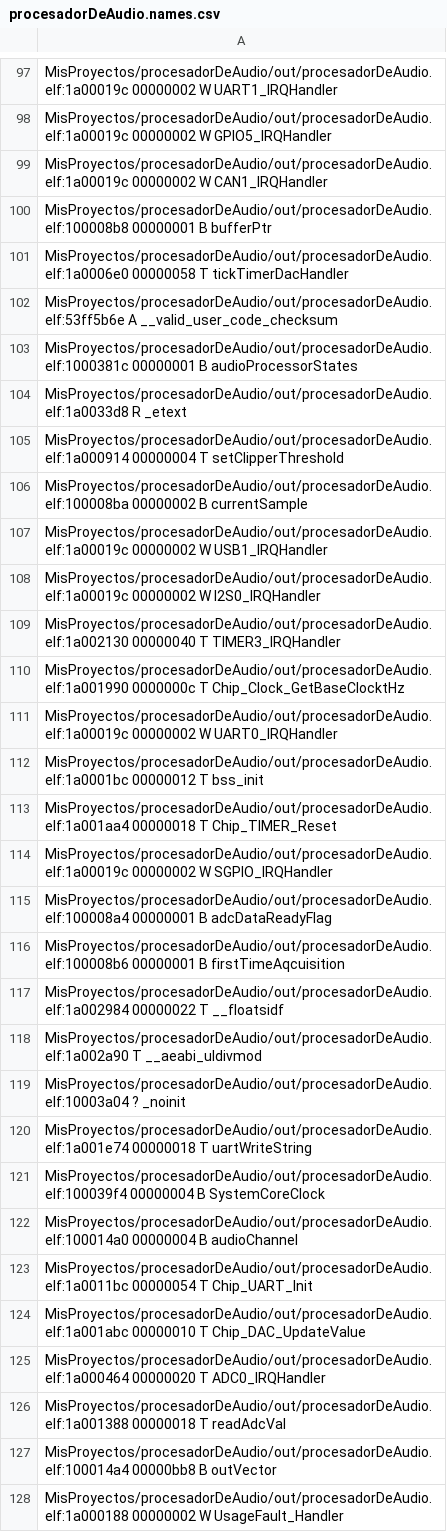
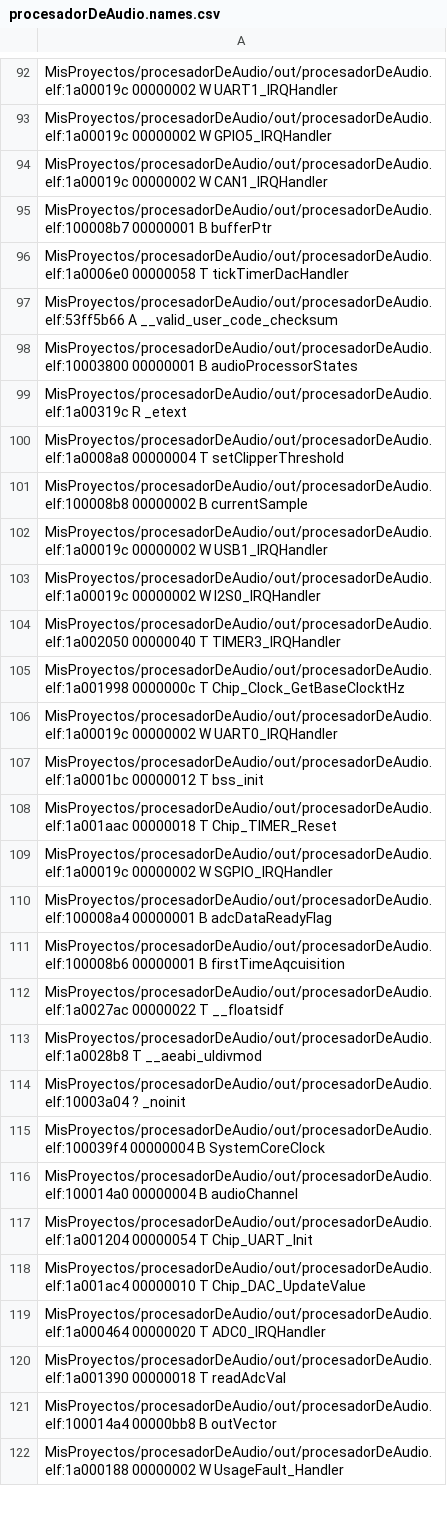
Before and after one commit to gastonvallasciani/procesadorDeAudio, a CSV file: out/procesadorDeAudio.names.csv, drawn as a sheet; only a part is shown, gaps mark what is left out; the diff covers the shown part only.

```diff
--- a/out/procesadorDeAudio.names.csv
+++ b/out/procesadorDeAudio.names.csv
@@ -99,16 +94,16 @@ MisProyectos/procesadorDeAudio/out/procesadorDeAudio.elf:1a00019c 00000002 W GPI
 MisProyectos/procesadorDeAudio/out/procesadorDeAudio.elf:1a00019c 00000002 W CAN1_IRQHandler
-MisProyectos/procesadorDeAudio/out/procesadorDeAudio.elf:100008b8 00000001 B bufferPtr
+MisProyectos/procesadorDeAudio/out/procesadorDeAudio.elf:100008b7 00000001 B bufferPtr
 MisProyectos/procesadorDeAudio/out/procesadorDeAudio.elf:1a0006e0 00000058 T tickTimerDacHandler
-MisProyectos/procesadorDeAudio/out/procesadorDeAudio.elf:53ff5b6e A __valid_user_code_checksum
-MisProyectos/procesadorDeAudio/out/procesadorDeAudio.elf:1000381c 00000001 B audioProcessorStates
-MisProyectos/procesadorDeAudio/out/procesadorDeAudio.elf:1a0033d8 R _etext
-MisProyectos/procesadorDeAudio/out/procesadorDeAudio.elf:1a000914 00000004 T setClipperThreshold
-MisProyectos/procesadorDeAudio/out/procesadorDeAudio.elf:100008ba 00000002 B currentSample
+MisProyectos/procesadorDeAudio/out/procesadorDeAudio.elf:53ff5b66 A __valid_user_code_checksum
+MisProyectos/procesadorDeAudio/out/procesadorDeAudio.elf:10003800 00000001 B audioProcessorStates
+MisProyectos/procesadorDeAudio/out/procesadorDeAudio.elf:1a00319c R _etext
+MisProyectos/procesadorDeAudio/out/procesadorDeAudio.elf:1a0008a8 00000004 T setClipperThreshold
+MisProyectos/procesadorDeAudio/out/procesadorDeAudio.elf:100008b8 00000002 B currentSample
 MisProyectos/procesadorDeAudio/out/procesadorDeAudio.elf:1a00019c 00000002 W USB1_IRQHandler
 MisProyectos/procesadorDeAudio/out/procesadorDeAudio.elf:1a00019c 00000002 W I2S0_IRQHandler
-MisProyectos/procesadorDeAudio/out/procesadorDeAudio.elf:1a002130 00000040 T TIMER3_IRQHandler
-MisProyectos/procesadorDeAudio/out/procesadorDeAudio.elf:1a001990 0000000c T Chip_Clock_GetBaseClocktHz
+MisProyectos/procesadorDeAudio/out/procesadorDeAudio.elf:1a002050 00000040 T TIMER3_IRQHandler
+MisProyectos/procesadorDeAudio/out/procesadorDeAudio.elf:1a001998 0000000c T Chip_Clock_GetBaseClocktHz
 MisProyectos/procesadorDeAudio/out/procesadorDeAudio.elf:1a00019c 00000002 W UART0_IRQHandler
 MisProyectos/procesadorDeAudio/out/procesadorDeAudio.elf:1a0001bc 00000012 T bss_init
-MisProyectos/procesadorDeAudio/out/procesadorDeAudio.elf:1a001aa4 00000018 T Chip_TIMER_Reset
+MisProyectos/procesadorDeAudio/out/procesadorDeAudio.elf:1a001aac 00000018 T Chip_TIMER_Reset
 MisProyectos/procesadorDeAudio/out/procesadorDeAudio.elf:1a00019c 00000002 W SGPIO_IRQHandler
@@ -116,12 +111,11 @@ MisProyectos/procesadorDeAudio/out/procesadorDeAudio.elf:100008a4 00000001 B adc
 MisProyectos/procesadorDeAudio/out/procesadorDeAudio.elf:100008b6 00000001 B firstTimeAqcuisition
-MisProyectos/procesadorDeAudio/out/procesadorDeAudio.elf:1a002984 00000022 T __floatsidf
-MisProyectos/procesadorDeAudio/out/procesadorDeAudio.elf:1a002a90 T __aeabi_uldivmod
+MisProyectos/procesadorDeAudio/out/procesadorDeAudio.elf:1a0027ac 00000022 T __floatsidf
+MisProyectos/procesadorDeAudio/out/procesadorDeAudio.elf:1a0028b8 T __aeabi_uldivmod
 MisProyectos/procesadorDeAudio/out/procesadorDeAudio.elf:10003a04 ? _noinit
-MisProyectos/procesadorDeAudio/out/procesadorDeAudio.elf:1a001e74 00000018 T uartWriteString
 MisProyectos/procesadorDeAudio/out/procesadorDeAudio.elf:100039f4 00000004 B SystemCoreClock
 MisProyectos/procesadorDeAudio/out/procesadorDeAudio.elf:100014a0 00000004 B audioChannel
-MisProyectos/procesadorDeAudio/out/procesadorDeAudio.elf:1a0011bc 00000054 T Chip_UART_Init
-MisProyectos/procesadorDeAudio/out/procesadorDeAudio.elf:1a001abc 00000010 T Chip_DAC_UpdateValue
+MisProyectos/procesadorDeAudio/out/procesadorDeAudio.elf:1a001204 00000054 T Chip_UART_Init
+MisProyectos/procesadorDeAudio/out/procesadorDeAudio.elf:1a001ac4 00000010 T Chip_DAC_UpdateValue
 MisProyectos/procesadorDeAudio/out/procesadorDeAudio.elf:1a000464 00000020 T ADC0_IRQHandler
-MisProyectos/procesadorDeAudio/out/procesadorDeAudio.elf:1a001388 00000018 T readAdcVal
+MisProyectos/procesadorDeAudio/out/procesadorDeAudio.elf:1a001390 00000018 T readAdcVal
 MisProyectos/procesadorDeAudio/out/procesadorDeAudio.elf:100014a4 00000bb8 B outVector
```
Also changed, not shown: 1 added row, 15 removed rows and 161 edited cells elsewhere in this file, 13 other files.
